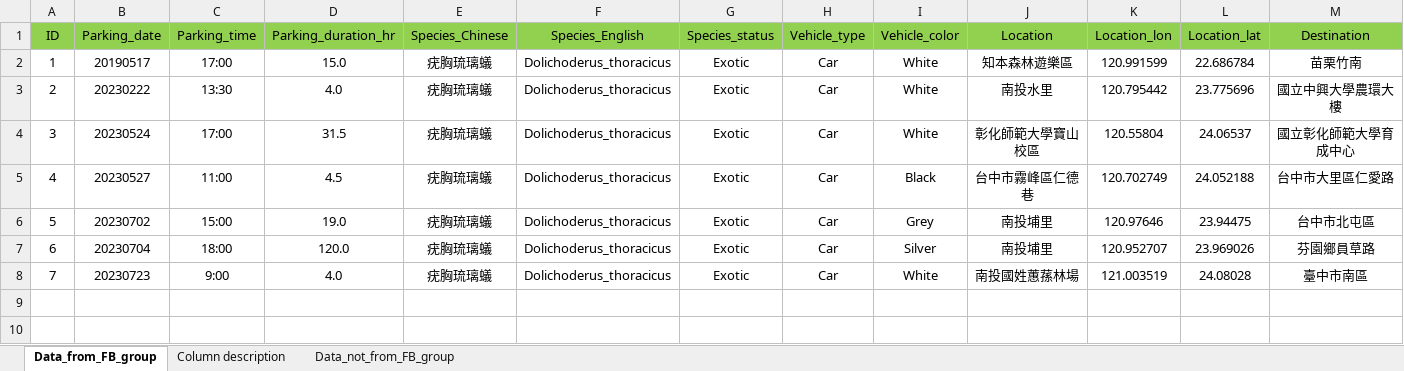
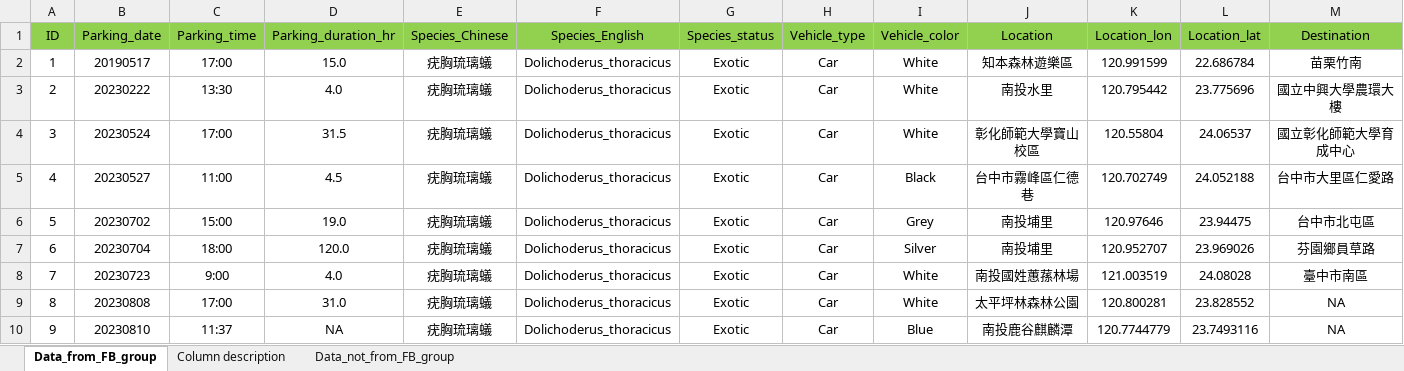
Before and after one commit to GenChangHSU/2024_Ant_Hitchhiking_on_Vehicles_in_Taiwan, an Excel workbook: 01_Data_raw/Ant_hitchhiking_Full.xlsx, sheet Data_from_FB_group, drawn as a sheet; only a part is shown; values as stored, in another font and other column widths than the file's, no borders; rows hold the shown columns only; the diff names each change by its address in the sheet, - before the commit and + after, or states it on an @@ line.

```diff
--- a/01_Data_raw/Ant_hitchhiking_Full.xlsx (sheet Data_from_FB_group)
+++ b/01_Data_raw/Ant_hitchhiking_Full.xlsx (sheet Data_from_FB_group)
+row 9: 8 | 20230808 | 17:00 | 31.0 | 疣胸琉璃蟻 | Dolichoderus_thoracicus | Exotic | Car | White | 太平坪林森林公園 | 120.800281 | 23.828552 | NA
+row 10: 9 | 20230810 | 11:37 | NA | 疣胸琉璃蟻 | Dolichoderus_thoracicus | Exotic | Car | Blue | 南投鹿谷麒麟潭 | 120.7744779 | 23.7493116 | NA
```
Also changed, not shown: sheet Data_not_from_FB_group.
